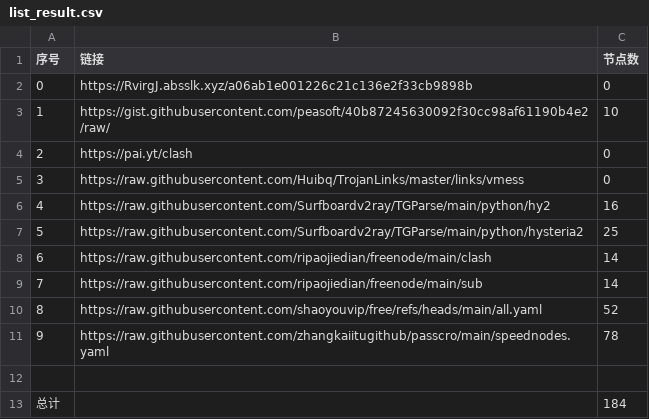
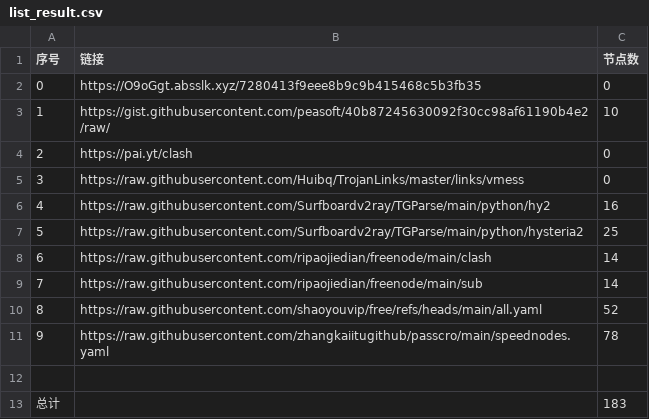
Before and after one commit to masprox/NoMoreWalls, a CSV file: list_result.csv, drawn as a sheet.

```diff
--- a/list_result.csv
+++ b/list_result.csv
@@ -1,3 +1,3 @@
 序号,链接,节点数
-0,https://RvirgJ.absslk.xyz/a06ab1e001226c21c136e2f33cb9898b,0
+0,https://O9oGgt.absslk.xyz/7280413f9eee8b9c9b415468c5b3fb35,0
 1,https://gist.githubusercontent.com/peasoft/40b87245630092f30cc98af61190b4e2/raw/,10
@@ -12,2 +12,2 @@
 
-总计,,184
+总计,,183
```
Also changed, not shown: 16 other files.
